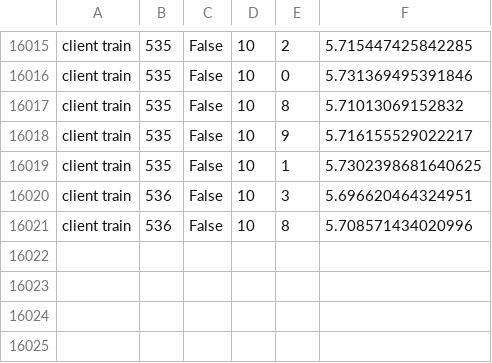
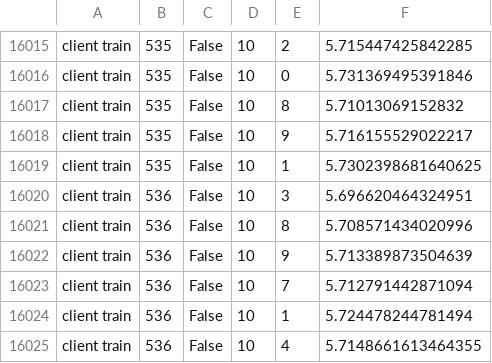
Before and after one commit to ArjunArasappan/fedSSL-research, a CSV file: log_files/fl_loss.csv, drawn as a sheet; only a part is shown, gaps mark what is left out; the diff names each change by its address in the sheet, - before the commit and + after, or states it on an @@ line.

Commit message:
push

```diff
--- a/log_files/fl_loss.csv
+++ b/log_files/fl_loss.csv
+row 16022: client train | 536 | False | 10 | 9 | 5.713389873504639
+row 16023: client train | 536 | False | 10 | 7 | 5.712791442871094
+row 16024: client train | 536 | False | 10 | 1 | 5.724478244781494
+row 16025: client train | 536 | False | 10 | 4 | 5.7148661613464355
```
